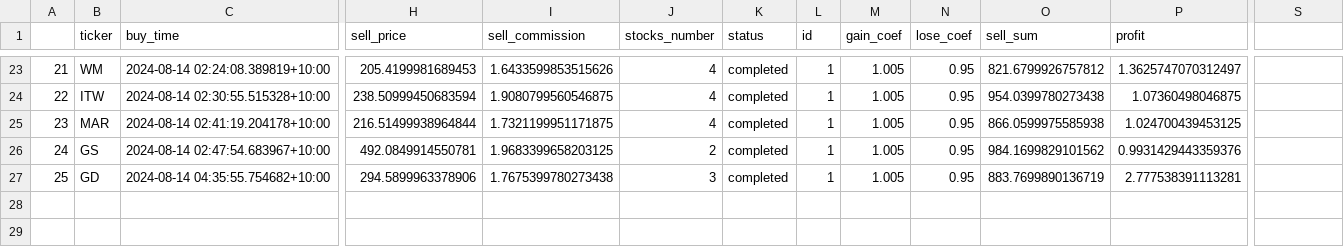
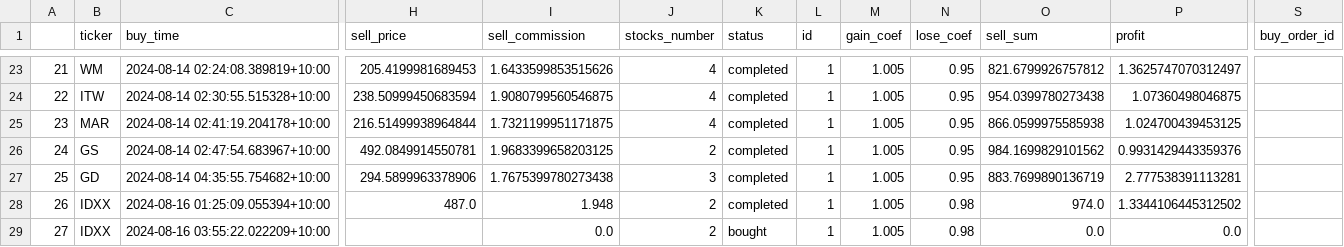
Before and after one commit to ivanspok/HeikenAshiInvesgtingModel, a CSV file: db/test.csv, drawn as a sheet; only a part is shown, gaps mark what is left out; rows hold the shown columns only; the diff names each change by its address in the sheet, - before the commit and + after, or states it on an @@ line.

```diff
--- a/db/test.csv
+++ b/db/test.csv
-S1: (empty)
+S1: buy_order_id
+row 28: 26 | IDXX | 2024-08-16 01:25:09.055394+10:00 | 487.0 | 1.948 | 2 | completed | 1 | 1.005 | 0.98 | 974.0 | 1.3344106445312502
+row 29: 27 | IDXX | 2024-08-16 03:55:22.022209+10:00 |  | 0.0 | 2 | bought | 1 | 1.005 | 0.98 | 0.0 | 0.0
```
Also changed, not shown: db/testing.csv, 26 other files.
